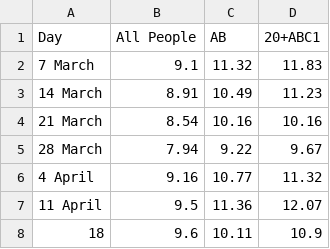
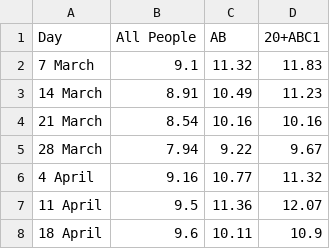
Before and after one commit to yigitdemircioglu/DSA210-Project, a CSV file: Rating Data/Rating - Kızılcık Şerbeti.csv, drawn as a sheet.

Commit message:
Update Rating - Kızılcık Şerbeti.csv

```diff
--- a/Rating Data/Rating - Kızılcık Şerbeti.csv
+++ b/Rating Data/Rating - Kızılcık Şerbeti.csv
@@ -7,2 +7,2 @@ Day,All People,AB,20+ABC1
 11 April,9.5,11.36,12.07
-18,9.6,10.11,10.9
+18 April,9.6,10.11,10.9
```
